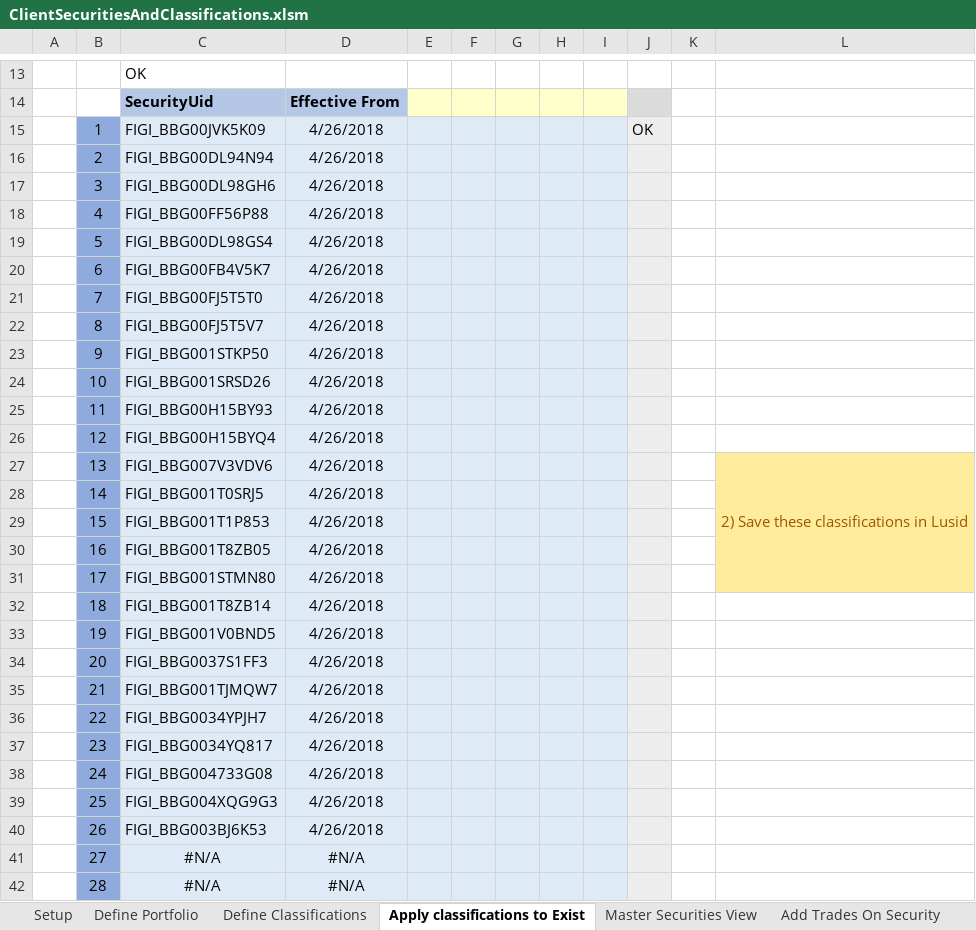
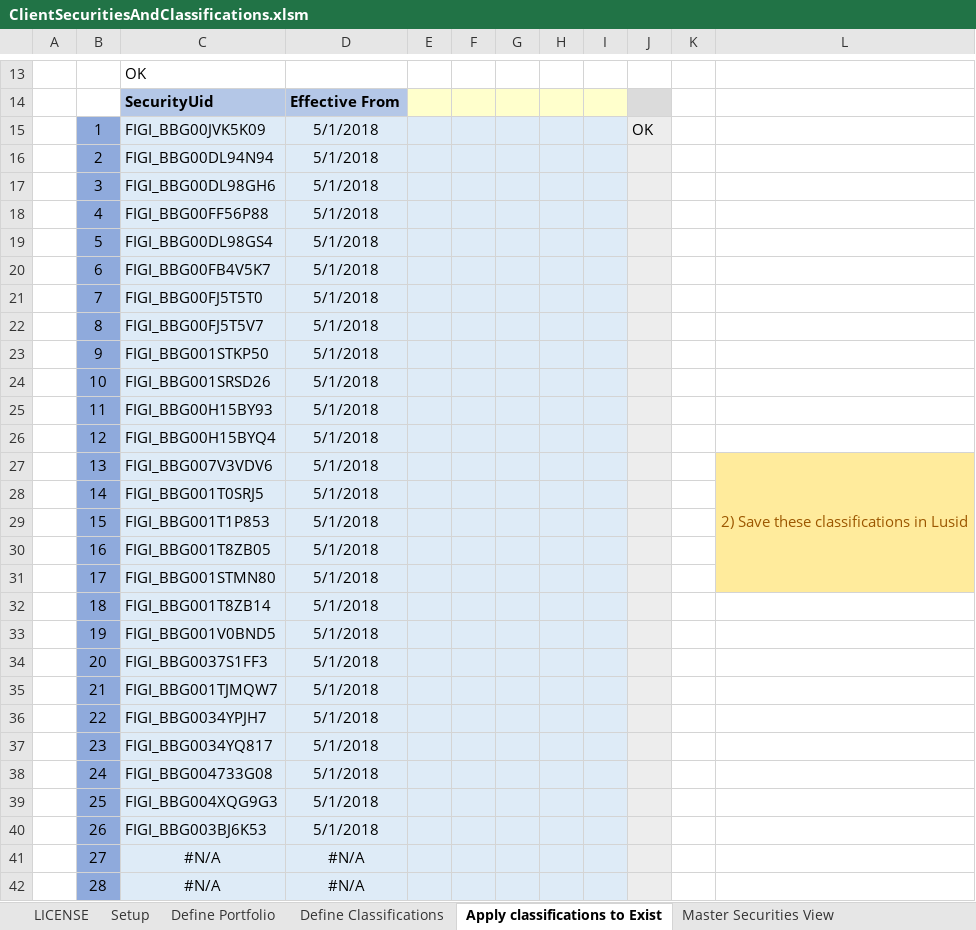
Before and after one commit to finbourne/sample-excel, an Excel workbook: ClientSecuritiesAndClassifications.xlsm, sheet Apply classifications to Exist, drawn as a sheet; only a part is shown, gaps mark what is left out; values as stored, in another font and other column widths than the file's, no borders; charts and pictures not drawn; the diff names each change by its address in the sheet, - before the commit and + after, or states it on an @@ line.

Commit message:
add license

```diff
--- a/ClientSecuritiesAndClassifications.xlsm (sheet Apply classifications to Exist)
+++ b/ClientSecuritiesAndClassifications.xlsm (sheet Apply classifications to Exist)
+sheet tab: LICENSE
-D15:D40: 4/26/2018
+D15:D40: 5/1/2018
```
Also changed, not shown: sheet Add Trades On Security, sheet Setup, sheet Setup Analytics, sheet Aggregation, sheet Define Portfolio, sheet Insert Analytics, 1 more sheet.
